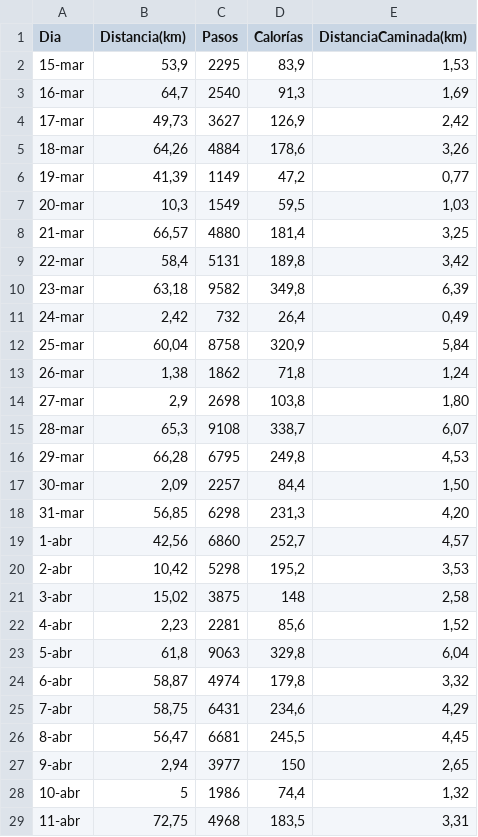
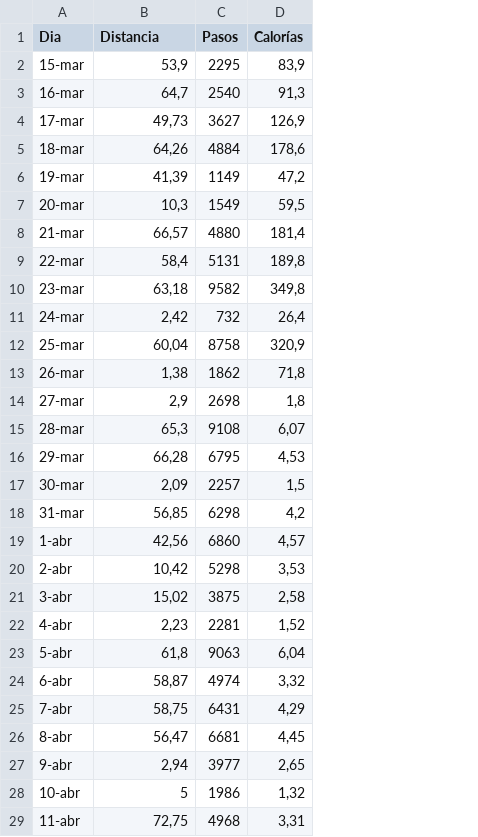
Before and after one commit to TomiOdrio/infovis, a CSV file: DatosCrudos.csv, drawn as a sheet; the diff names each change by its address in the sheet, - before the commit and + after, or states it on an @@ line.

Commit message:
Update DatosCrudos.csv

```diff
--- a/DatosCrudos.csv
+++ b/DatosCrudos.csv
-column E (DistanciaCaminada(km)), rows 2-29: 1,53 | 1,69 | 2,42 | 3,26 | 0,77 | 1,03 | 3,25 | 3,42 | 6,39 | 0,49 | 5,84 | 1,24 | 1,80 | 6,07 | 4,53 | 1,50 | 4,20 | 4,57 | 3,53 | 2,58 | 1,52 | 6,04 | 3,32 | 4,29 | 4,45 | 2,65 | 1,32 | 3,31
-B1: Distancia(km)
+B1: Distancia
-D14 (Calorías): 103,8
+D14 (Calorías): 1,8
-D15 (Calorías): 338,7
+D15 (Calorías): 6,07
-D16 (Calorías): 249,8
+D16 (Calorías): 4,53
-D17 (Calorías): 84,4
+D17 (Calorías): 1,5
-D18 (Calorías): 231,3
+D18 (Calorías): 4,2
-D19 (Calorías): 252,7
+D19 (Calorías): 4,57
-D20 (Calorías): 195,2
+D20 (Calorías): 3,53
-D21 (Calorías): 148
+D21 (Calorías): 2,58
-D22 (Calorías): 85,6
+D22 (Calorías): 1,52
-D23 (Calorías): 329,8
+D23 (Calorías): 6,04
-D24 (Calorías): 179,8
+D24 (Calorías): 3,32
-D25 (Calorías): 234,6
+D25 (Calorías): 4,29
-D26 (Calorías): 245,5
+D26 (Calorías): 4,45
-D27 (Calorías): 150
+D27 (Calorías): 2,65
-D28 (Calorías): 74,4
+D28 (Calorías): 1,32
-D29 (Calorías): 183,5
+D29 (Calorías): 3,31
```
